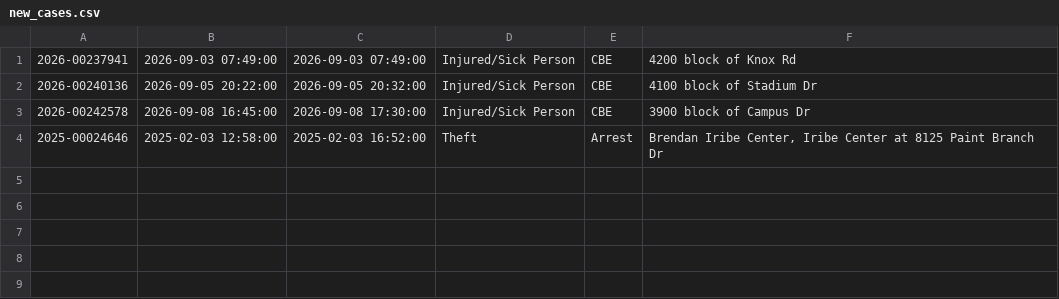
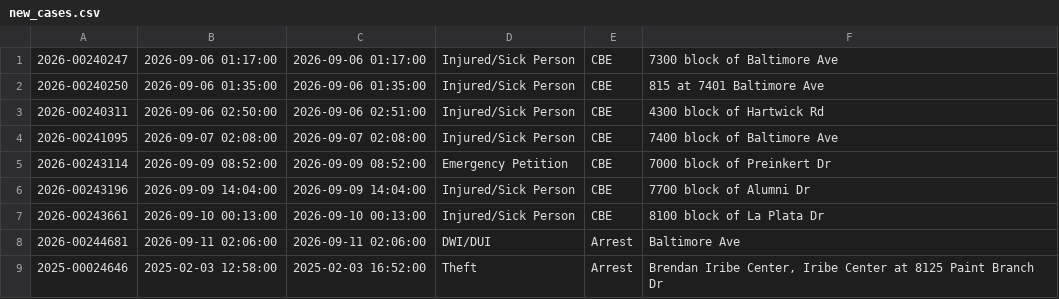
Before and after one commit to dwillis/umpd-logs, a CSV file: data/new_cases.csv, drawn as a sheet.

```diff
--- a/data/new_cases.csv
+++ b/data/new_cases.csv
@@ -1,4 +1,9 @@
-2026-00237941;2026-09-03 07:49:00;2026-09-03 07:49:00;Injured/Sick Person;CBE;4200 block of Knox Rd
-2026-00240136;2026-09-05 20:22:00;2026-09-05 20:32:00;Injured/Sick Person;CBE;4100 block of Stadium Dr
-2026-00242578;2026-09-08 16:45:00;2026-09-08 17:30:00;Injured/Sick Person;CBE;3900 block of Campus Dr
+2026-00240247;2026-09-06 01:17:00;2026-09-06 01:17:00;Injured/Sick Person;CBE;7300 block of Baltimore Ave
+2026-00240250;2026-09-06 01:35:00;2026-09-06 01:35:00;Injured/Sick Person;CBE;815 at 7401 Baltimore Ave
+2026-00240311;2026-09-06 02:50:00;2026-09-06 02:51:00;Injured/Sick Person;CBE;4300 block of Hartwick Rd
+2026-00241095;2026-09-07 02:08:00;2026-09-07 02:08:00;Injured/Sick Person;CBE;7400 block of Baltimore Ave
+2026-00243114;2026-09-09 08:52:00;2026-09-09 08:52:00;Emergency Petition;CBE;7000 block of Preinkert Dr
+2026-00243196;2026-09-09 14:04:00;2026-09-09 14:04:00;Injured/Sick Person;CBE;7700 block of Alumni Dr
+2026-00243661;2026-09-10 00:13:00;2026-09-10 00:13:00;Injured/Sick Person;CBE;8100 block of La Plata Dr
+2026-00244681;2026-09-11 02:06:00;2026-09-11 02:06:00;DWI/DUI;Arrest;Baltimore Ave
 2025-00024646;2025-02-03 12:58:00;2025-02-03 16:52:00;Theft;Arrest;Brendan Iribe Center, Iribe Center at 8125  Paint Branch  Dr
```
Also changed, not shown: data/all-police-arrests.csv, 2 other files.
